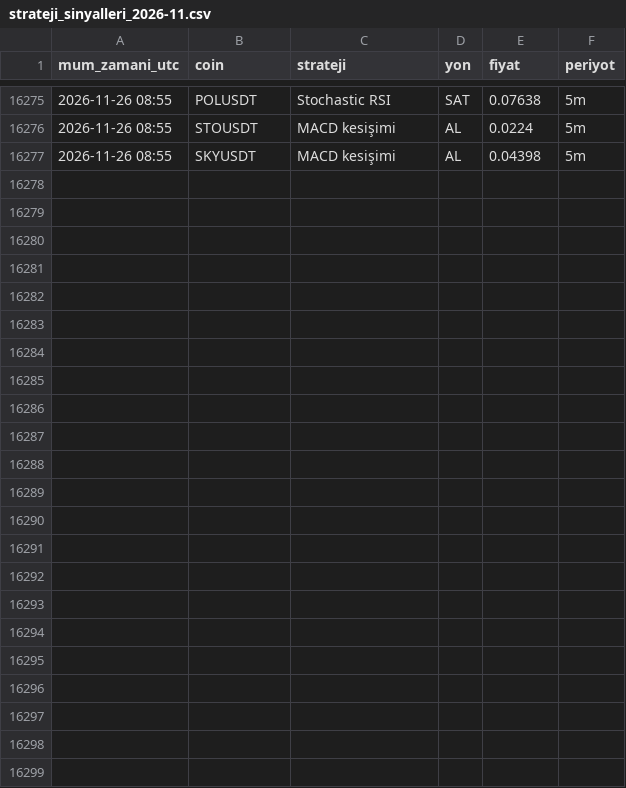
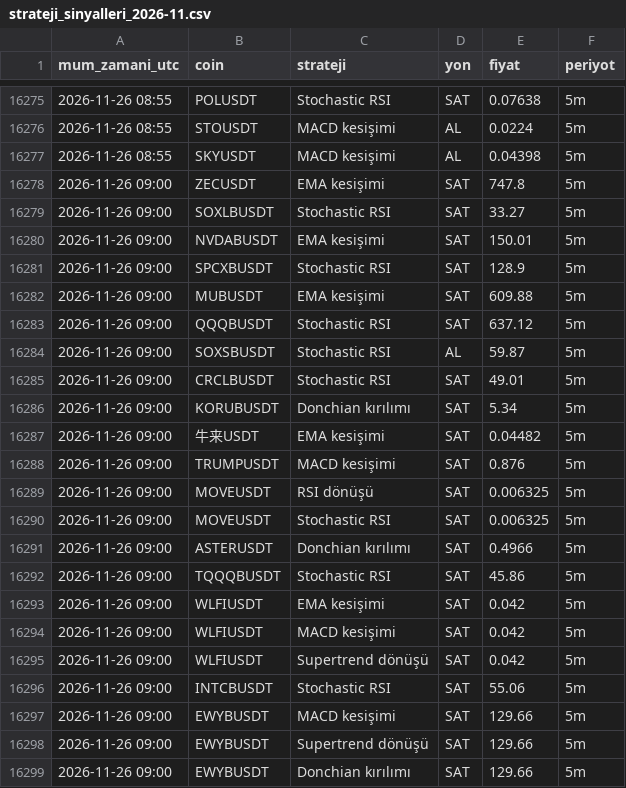
Before and after one commit to yumrukayayunusemre-creator/kripto-sinyal, a CSV file: kayitlar/strateji_sinyalleri_2026-11.csv, drawn as a sheet; only a part is shown, gaps mark what is left out; the diff names each change by its address in the sheet, - before the commit and + after, or states it on an @@ line.

Commit message:
sinyal kaydı 2026-11-26 09:05 [skip ci]

```diff
--- a/kayitlar/strateji_sinyalleri_2026-11.csv
+++ b/kayitlar/strateji_sinyalleri_2026-11.csv
+row 16278: 2026-11-26 09:00 | ZECUSDT | EMA kesişimi | SAT | 747.8 | 5m
+row 16279: 2026-11-26 09:00 | SOXLBUSDT | Stochastic RSI | SAT | 33.27 | 5m
+row 16280: 2026-11-26 09:00 | NVDABUSDT | EMA kesişimi | SAT | 150.01 | 5m
+row 16281: 2026-11-26 09:00 | SPCXBUSDT | Stochastic RSI | SAT | 128.9 | 5m
+row 16282: 2026-11-26 09:00 | MUBUSDT | EMA kesişimi | SAT | 609.88 | 5m
+row 16283: 2026-11-26 09:00 | QQQBUSDT | Stochastic RSI | SAT | 637.12 | 5m
+row 16284: 2026-11-26 09:00 | SOXSBUSDT | Stochastic RSI | AL | 59.87 | 5m
+row 16285: 2026-11-26 09:00 | CRCLBUSDT | Stochastic RSI | SAT | 49.01 | 5m
+row 16286: 2026-11-26 09:00 | KORUBUSDT | Donchian kırılımı | SAT | 5.34 | 5m
+row 16287: 2026-11-26 09:00 | 牛来USDT | EMA kesişimi | SAT | 0.04482 | 5m
+row 16288: 2026-11-26 09:00 | TRUMPUSDT | MACD kesişimi | SAT | 0.876 | 5m
+row 16289: 2026-11-26 09:00 | MOVEUSDT | RSI dönüşü | SAT | 0.006325 | 5m
+row 16290: 2026-11-26 09:00 | MOVEUSDT | Stochastic RSI | SAT | 0.006325 | 5m
+row 16291: 2026-11-26 09:00 | ASTERUSDT | Donchian kırılımı | SAT | 0.4966 | 5m
+row 16292: 2026-11-26 09:00 | TQQQBUSDT | Stochastic RSI | SAT | 45.86 | 5m
+row 16293: 2026-11-26 09:00 | WLFIUSDT | EMA kesişimi | SAT | 0.042 | 5m
+row 16294: 2026-11-26 09:00 | WLFIUSDT | MACD kesişimi | SAT | 0.042 | 5m
+row 16295: 2026-11-26 09:00 | WLFIUSDT | Supertrend dönüşü | SAT | 0.042 | 5m
+row 16296: 2026-11-26 09:00 | INTCBUSDT | Stochastic RSI | SAT | 55.06 | 5m
+row 16297: 2026-11-26 09:00 | EWYBUSDT | MACD kesişimi | SAT | 129.66 | 5m
+row 16298: 2026-11-26 09:00 | EWYBUSDT | Supertrend dönüşü | SAT | 129.66 | 5m
+row 16299: 2026-11-26 09:00 | EWYBUSDT | Donchian kırılımı | SAT | 129.66 | 5m
```
Also changed, not shown: kayitlar/sinyaller_2026-11.csv, 1 other file.
